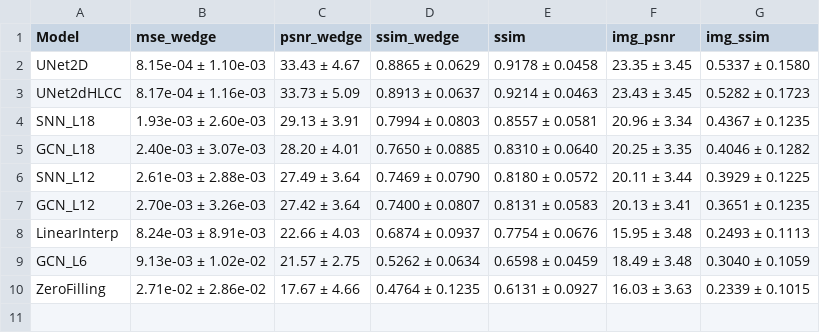
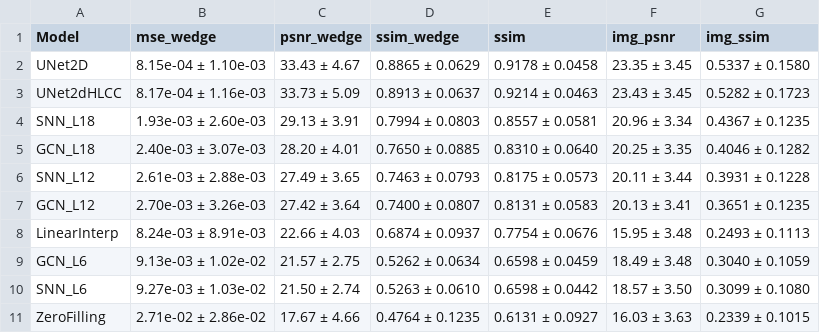
Before and after one commit to julian-dqtr/dbt_sinogram, a CSV file: results/tables/test_metrics_raw.csv, drawn as a sheet.

```diff
--- a/results/tables/test_metrics_raw.csv
+++ b/results/tables/test_metrics_raw.csv
@@ -5,3 +5,3 @@ SNN_L18,1.93e-03 ± 2.60e-03,29.13 ± 3.91,0.7994 ± 0.0803,0.8557 ± 0.0581,20.
 GCN_L18,2.40e-03 ± 3.07e-03,28.20 ± 4.01,0.7650 ± 0.0885,0.8310 ± 0.0640,20.25 ± 3.35,0.4046 ± 0.1282
-SNN_L12,2.61e-03 ± 2.88e-03,27.49 ± 3.64,0.7469 ± 0.0790,0.8180 ± 0.0572,20.11 ± 3.44,0.3929 ± 0.1225
+SNN_L12,2.61e-03 ± 2.88e-03,27.49 ± 3.65,0.7463 ± 0.0793,0.8175 ± 0.0573,20.11 ± 3.44,0.3931 ± 0.1228
 GCN_L12,2.70e-03 ± 3.26e-03,27.42 ± 3.64,0.7400 ± 0.0807,0.8131 ± 0.0583,20.13 ± 3.41,0.3651 ± 0.1235
@@ -9,2 +9,3 @@ LinearInterp,8.24e-03 ± 8.91e-03,22.66 ± 4.03,0.6874 ± 0.0937,0.7754 ± 0.067
 GCN_L6,9.13e-03 ± 1.02e-02,21.57 ± 2.75,0.5262 ± 0.0634,0.6598 ± 0.0459,18.49 ± 3.48,0.3040 ± 0.1059
+SNN_L6,9.27e-03 ± 1.03e-02,21.50 ± 2.74,0.5263 ± 0.0610,0.6598 ± 0.0442,18.57 ± 3.50,0.3099 ± 0.1080
 ZeroFilling,2.71e-02 ± 2.86e-02,17.67 ± 4.66,0.4764 ± 0.1235,0.6131 ± 0.0927,16.03 ± 3.63,0.2339 ± 0.1015
```
Also changed, not shown: results/tables/angular_reach.csv, results/tables/angular_reach_p4.csv, 52 other files.
